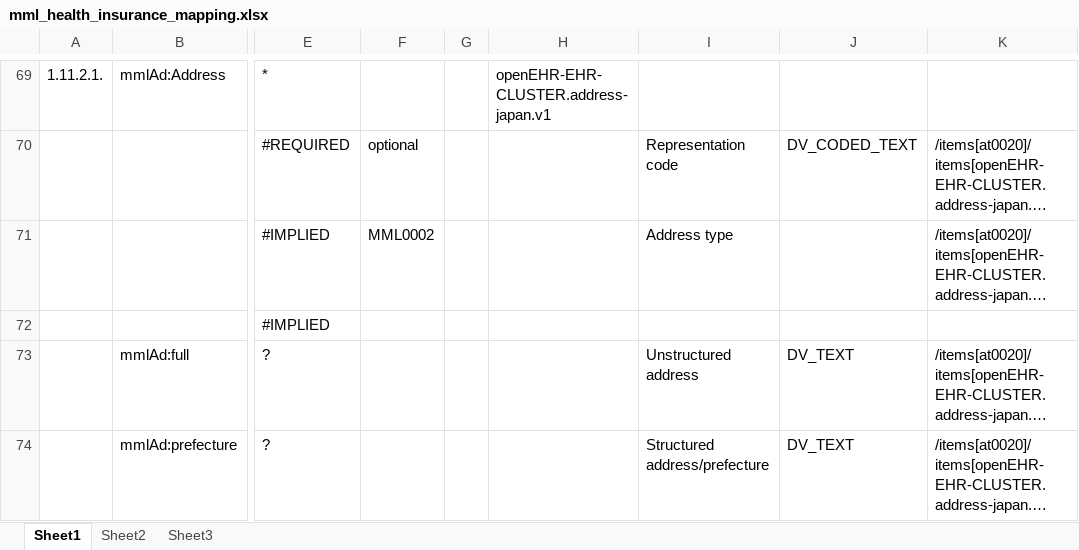
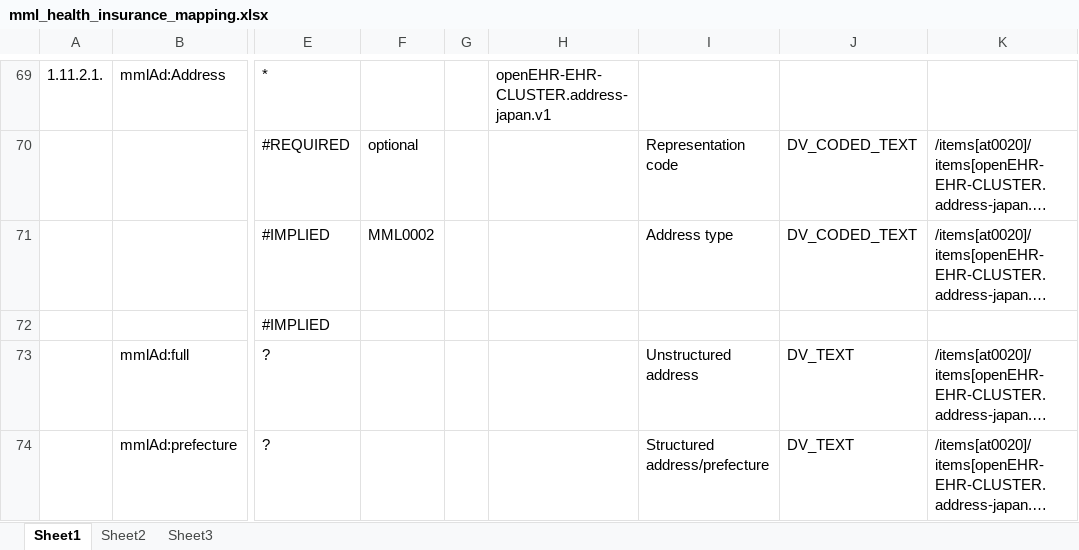
Before and after one commit to skoba/mml, an Excel workbook: mapping/mml_health_insurance_mapping.xlsx, sheet Sheet1, drawn as a sheet; only a part is shown, gaps mark what is left out; long unchanged cells end in …; values as stored, in another font and other column widths than the file's, no borders; the diff names each change by its address in the sheet, - before the commit and + after, or states it on an @@ line.

```diff
--- a/mapping/mml_health_insurance_mapping.xlsx (sheet Sheet1)
+++ b/mapping/mml_health_insurance_mapping.xlsx (sheet Sheet1)
-J71: (empty)
+J71: DV_CODED_TEXT
```
Also changed, not shown: mapping/mml_patient_module_mapping.xlsx, 2 other files.
